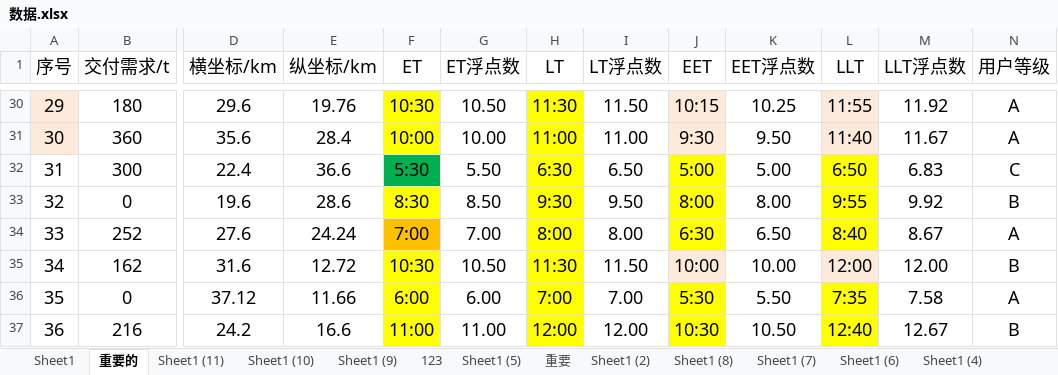
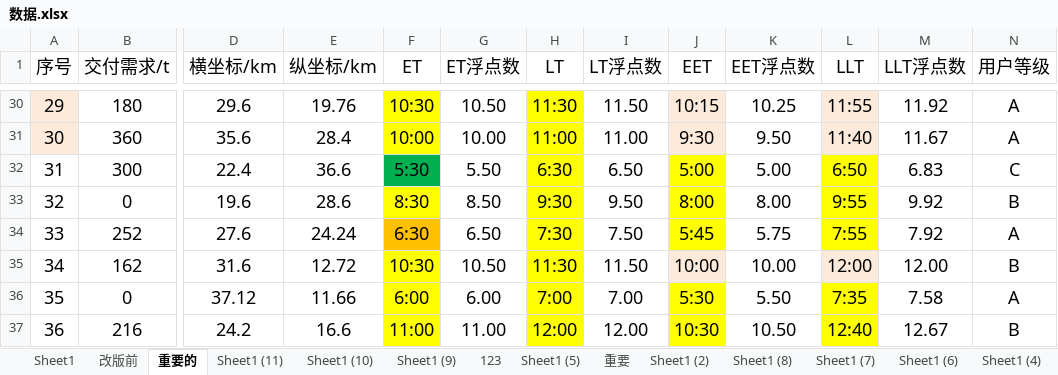
Before and after one commit to dynamicjssj/MDVRPTW, an Excel workbook: 数据.xlsx, sheet 重要的, drawn as a sheet; only a part is shown, gaps mark what is left out; values as stored, in another font and other column widths than the file's, no borders; the diff names each change by its address in the sheet, - before the commit and + after, or states it on an @@ line.

```diff
--- a/数据.xlsx (sheet 重要的)
+++ b/数据.xlsx (sheet 重要的)
+sheet tab: 改版前
-F34 (ET): 7:00
+F34 (ET): 6:30
-G34 (ET浮点数): 7.00
+G34 (ET浮点数): 6.50
-H34 (LT): 8:00
+H34 (LT): 7:30
-I34 (LT浮点数): 8.00
+I34 (LT浮点数): 7.50
-J34 (EET): 6:30
+J34 (EET): 5:45
-K34 (EET浮点数): 6.50
+K34 (EET浮点数): 5.75
-L34 (LLT): 8:40
+L34 (LLT): 7:55
-M34 (LLT浮点数): 8.67
+M34 (LLT浮点数): 7.92
```
Also changed, not shown: sheet Sheet1, sheet Sheet1 (9), 时变路网.xlsx, 11 other files.
